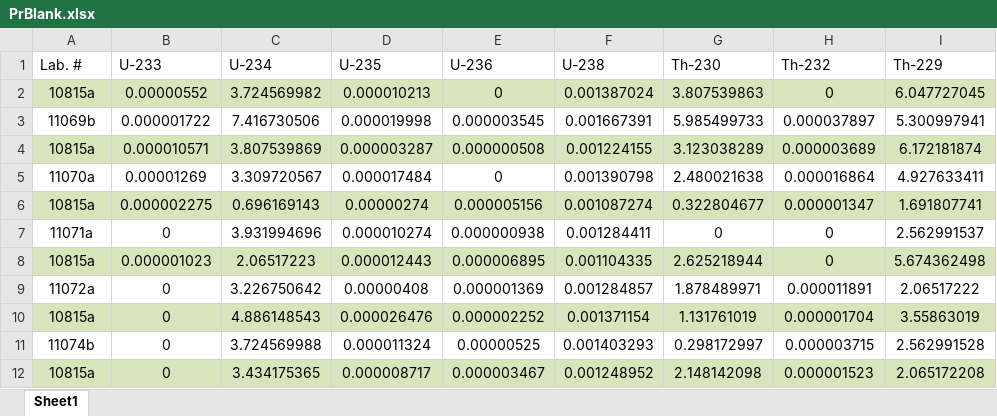
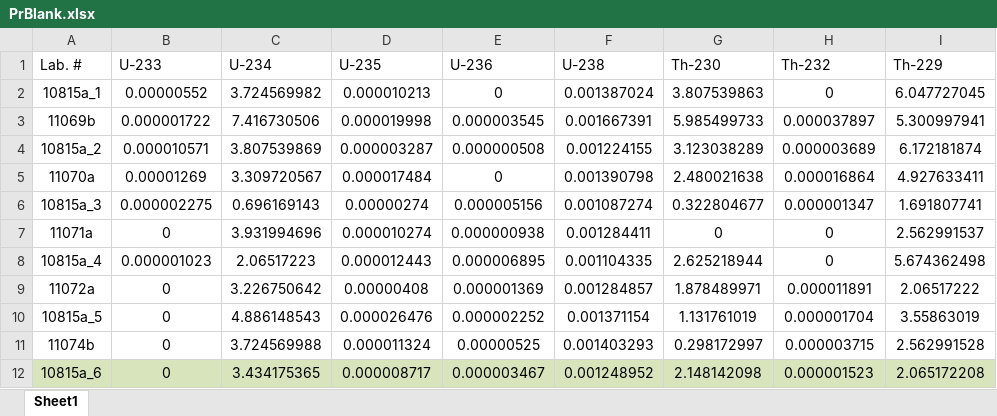
Before and after one commit to zebleck/BachelorGUI, an Excel workbook: data/Yting_260321_20210326-103027/PrBlank.xlsx, sheet Sheet1, drawn as a sheet; values as stored, in another font and other column widths than the file's, no borders; the diff names each change by its address in the sheet, - before the commit and + after, or states it on an @@ line.

```diff
--- a/data/Yting_260321_20210326-103027/PrBlank.xlsx (sheet Sheet1)
+++ b/data/Yting_260321_20210326-103027/PrBlank.xlsx (sheet Sheet1)
-A2 (Lab. #): 10815a
+A2 (Lab. #): 10815a_1
-A2:I2 fill: #D8E4BC
+A2:I2 fill: none
-A4 (Lab. #): 10815a
+A4 (Lab. #): 10815a_2
-A4:I4 fill: #D8E4BC
+A4:I4 fill: none
-A6 (Lab. #): 10815a
+A6 (Lab. #): 10815a_3
-A6:I6 fill: #D8E4BC
+A6:I6 fill: none
-A8 (Lab. #): 10815a
+A8 (Lab. #): 10815a_4
-A8:I8 fill: #D8E4BC
+A8:I8 fill: none
-A10 (Lab. #): 10815a
+A10 (Lab. #): 10815a_5
-A10:I10 fill: #D8E4BC
+A10:I10 fill: none
-A12 (Lab. #): 10815a
+A12 (Lab. #): 10815a_6
```
Also changed, not shown: data/SPA52/Intensities.xlsx, data/Yting_260321_20210326-103027/Intensities.xlsx, 25 other files.
